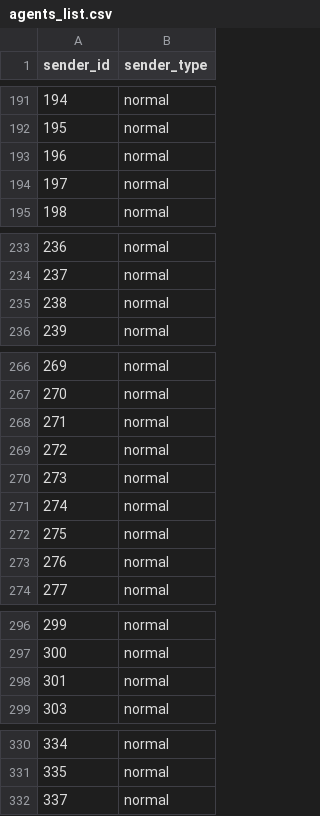
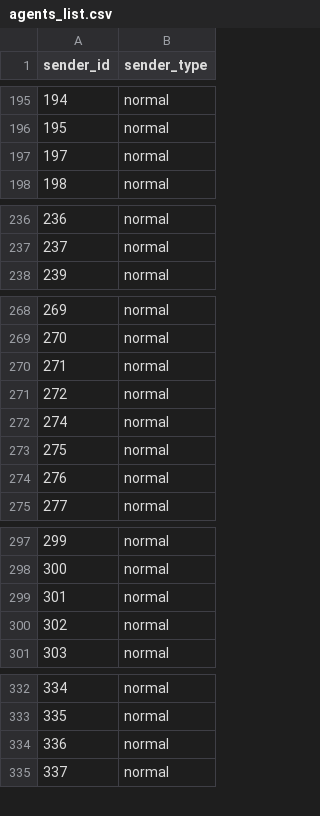
Before and after one commit to nouyang/fake-banking-data, a CSV file: agents_list.csv, drawn as a sheet; only a part is shown, gaps mark what is left out; removed rows and columns are numbered as before the commit, all else as after; the diff covers the shown part only; the diff names each change by its address in the sheet, - before the commit and + after, or states it on an @@ line.

```diff
--- a/agents_list.csv
+++ b/agents_list.csv
-row 193: 196 | normal
-row 235: 238 | normal
-row 270: 273 | normal
+row 300: 302 | normal
+row 334: 336 | normal
```
Also changed, not shown: 11 added rows and 10 removed rows elsewhere in this file, nx_edges_list.csv, tabular_graph_features.csv, 5 other files.
